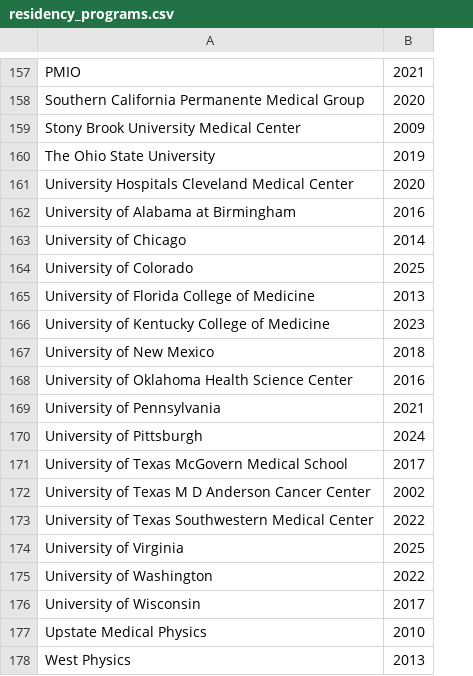
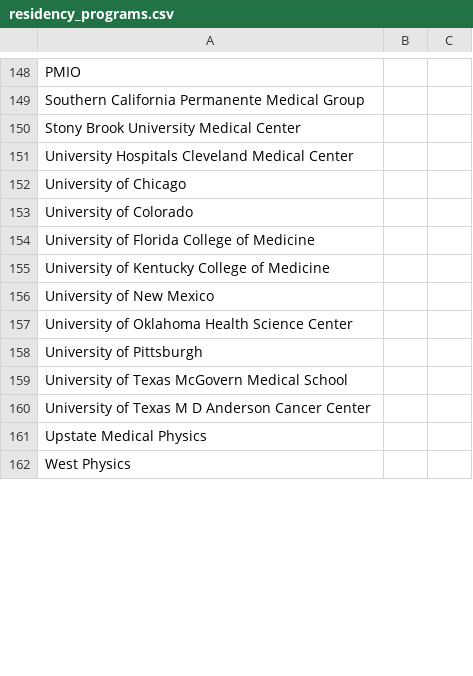
Before and after one commit to MuchSpacer/Jupyter, a CSV file: Projects/residency_programs.csv, drawn as a sheet; only a part is shown, gaps mark what is left out; removed rows and columns are numbered as before the commit, all else as after; the diff covers the shown part only; the diff names each change by its address in the sheet, - before the commit and + after, or states it on an @@ line.

```diff
--- a/Projects/residency_programs.csv
+++ b/Projects/residency_programs.csv
-column B, rows 157-159: 2021 | 2020 | 2009; row 161: 2020; rows 163-168: 2014 | 2025 | 2013 | 2023 | 2018 | 2016; rows 170-172: 2024 | 2017 | 2002; rows 177-178: 2010 | 2013
+column B, empty
+column C, empty
-row 160: The Ohio State University | 2019
-row 162: University of Alabama at Birmingham | 2016
-row 169: University of Pennsylvania | 2021
-row 173: University of Texas Southwestern Medical Center | 2022
-row 174: University of Virginia | 2025
-row 175: University of Washington | 2022
-row 176: University of Wisconsin | 2017
```
Also changed, not shown: 9 removed rows elsewhere in this file, Projects/grad_programs.csv, 1 other file.
